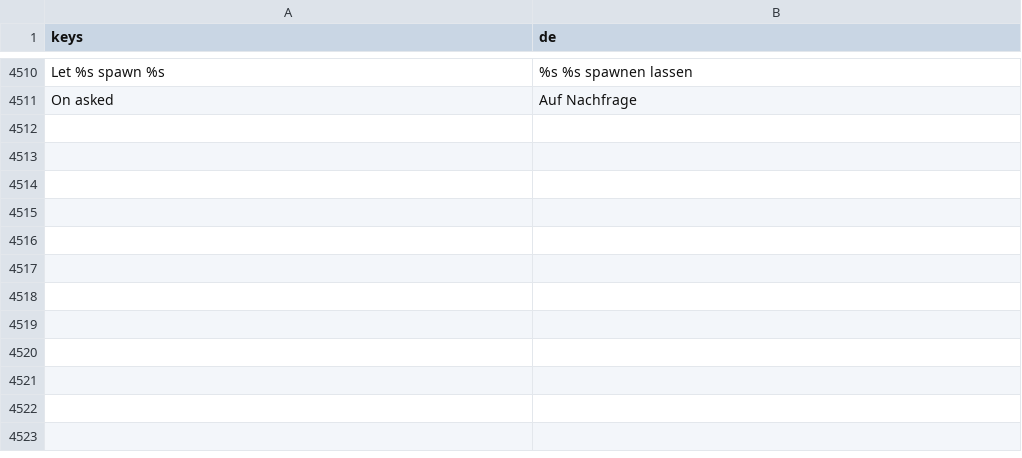
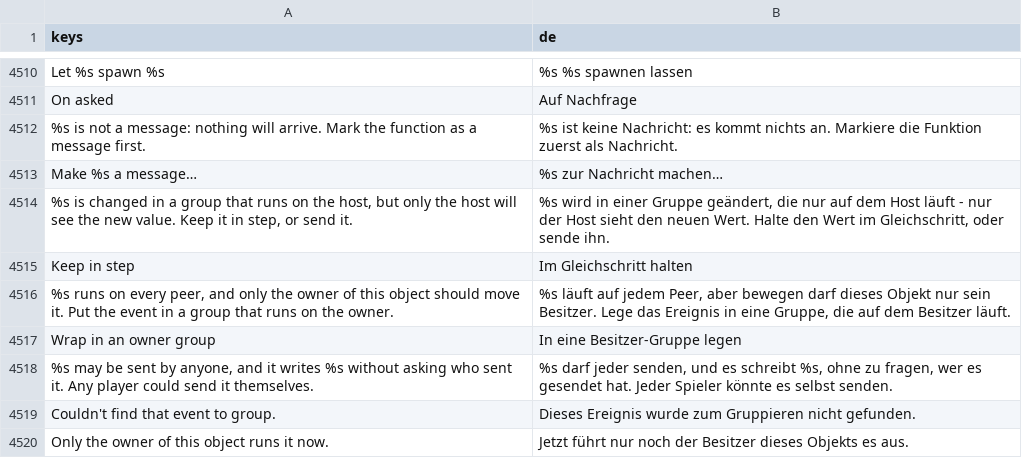
Before and after one commit to SalmanShhh/Godot-EventSheet-Visual-Scripting, a CSV file: addons/eventsheet/translations/de.csv, drawn as a sheet; only a part is shown, gaps mark what is left out.

```diff
--- a/addons/eventsheet/translations/de.csv
+++ b/addons/eventsheet/translations/de.csv
@@ -4535 +4535,10 @@ Let %s spawn %s,%s %s spawnen lassen
 On asked,Auf Nachfrage
+%s is not a message: nothing will arrive. Mark the function as a message first.,%s ist keine Nachricht: es kommt nichts an. Markiere die Funktion zuerst als Nachricht.
+Make %s a message…,%s zur Nachricht machen…
+"%s is changed in a group that runs on the host, but only the host will see the new value. Keep it in step, or send it.","%s wird in einer Gruppe geändert, die nur auf dem Host läuft - nur der Host sieht den neuen Wert. Halte den Wert im Gleichschritt, oder sende ihn."
+Keep in step,Im Gleichschritt halten
+"%s runs on every peer, and only the owner of this object should move it. Put the event in a group that runs on the owner.","%s läuft auf jedem Peer, aber bewegen darf dieses Objekt nur sein Besitzer. Lege das Ereignis in eine Gruppe, die auf dem Besitzer läuft."
+Wrap in an owner group,In eine Besitzer-Gruppe legen
+"%s may be sent by anyone, and it writes %s without asking who sent it. Any player could send it themselves.","%s darf jeder senden, und es schreibt %s, ohne zu fragen, wer es gesendet hat. Jeder Spieler könnte es selbst senden."
+Couldn't find that event to group.,Dieses Ereignis wurde zum Gruppieren nicht gefunden.
+Only the owner of this object runs it now.,Jetzt führt nur noch der Besitzer dieses Objekts es aus.
```
Also changed, not shown: addons/eventsheet/translations/fr.csv, addons/eventsheet/translations/it.csv, 11 other files.
